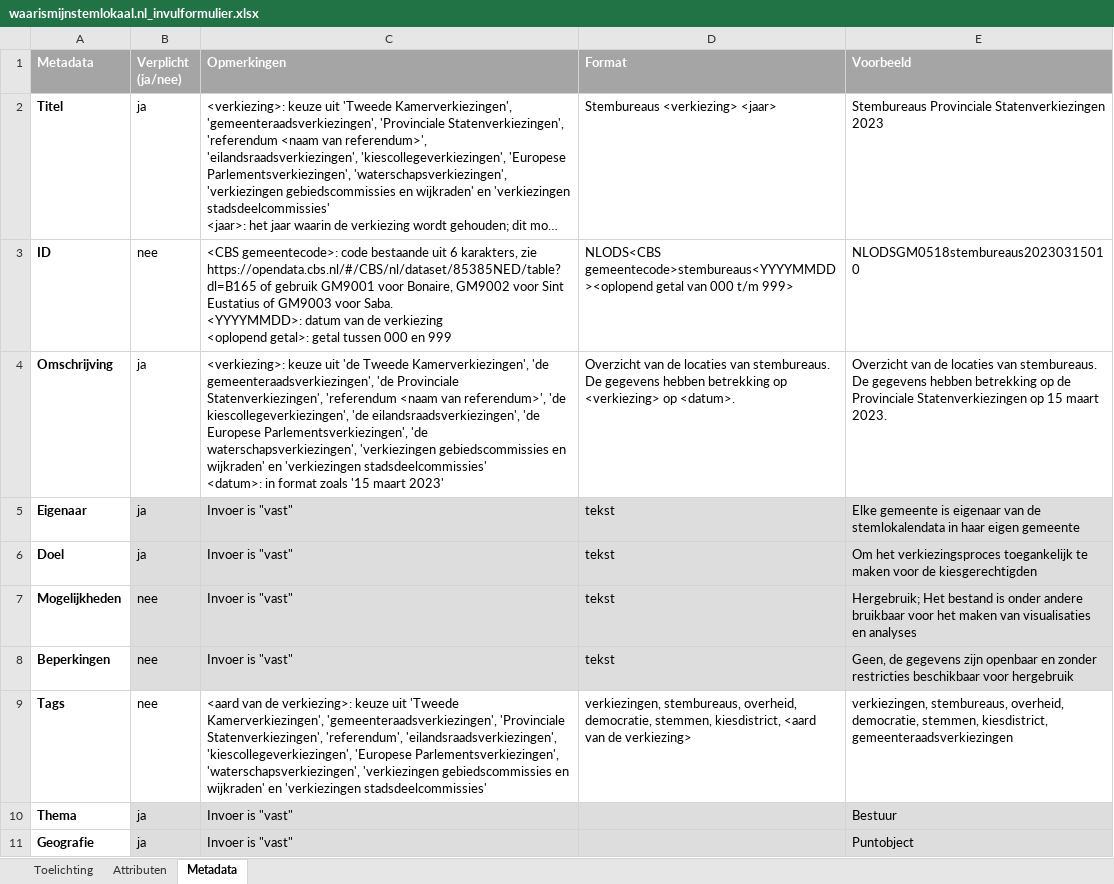
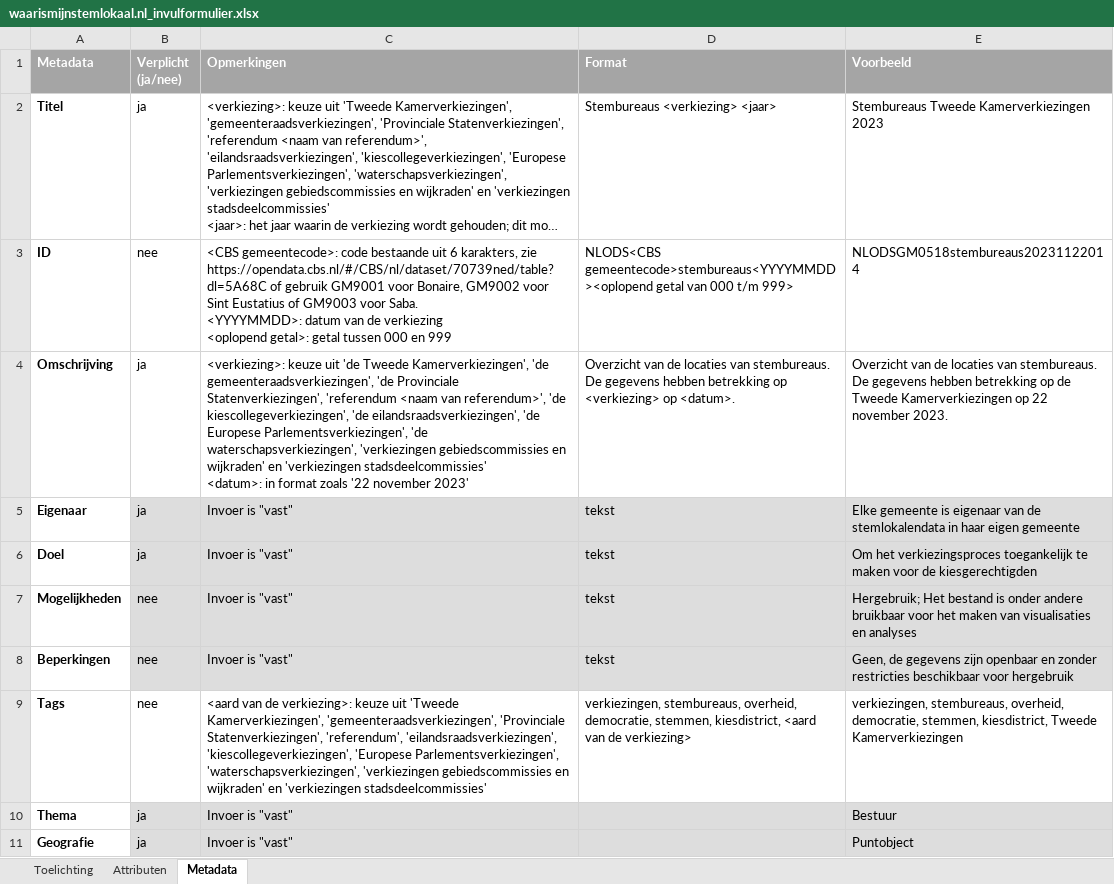
Before and after one commit to openstate/stembureaus, an Excel workbook: files/waarismijnstemlokaal.nl_invulformulier.xlsx, sheet Metadata, drawn as a sheet; only a part is shown; long unchanged cells end in …; values as stored, in another font and other column widths than the file's, no borders; 1 other sheet too large or unreadable and not compared; the diff covers the shown part only; the diff names each change by its address in the sheet, - before the commit and + after, or states it on an @@ line.

Commit message:
Update Stembureaus Open Data Standaard to version 1.5

```diff
--- a/files/waarismijnstemlokaal.nl_invulformulier.xlsx (sheet Metadata)
+++ b/files/waarismijnstemlokaal.nl_invulformulier.xlsx (sheet Metadata)
-E2 (Voorbeeld): Stembureaus Provinciale Statenverkiezingen 2023
+E2 (Voorbeeld): Stembureaus Tweede Kamerverkiezingen 2023
-C3 (Opmerkingen): …karakters, zie https://opendata.cbs.nl/#/CBS/nl/dataset/85385NED/table?dl=B165 of gebruik…
+C3 (Opmerkingen): …karakters, zie https://opendata.cbs.nl/#/CBS/nl/dataset/70739ned/table?dl=5A68C of gebruik…
-E3 (Voorbeeld): NLODSGM0518stembureaus20230315010
+E3 (Voorbeeld): NLODSGM0518stembureaus20231122014
-C4 (Opmerkingen): …format zoals '15 maart 2023'
+C4 (Opmerkingen): …format zoals '22 november 2023'
-E4 (Voorbeeld): …op de Provinciale Statenverkiezingen op 15 maart 2023.
+E4 (Voorbeeld): …op de Tweede Kamerverkiezingen op 22 november 2023.
-E9 (Voorbeeld): …stemmen, kiesdistrict, gemeenteraadsverkiezingen
+E9 (Voorbeeld): …stemmen, kiesdistrict, Tweede Kamerverkiezingen
```
Also changed, not shown: 7 edited cells elsewhere in this sheet, sheet Toelichting, 15 other files.
